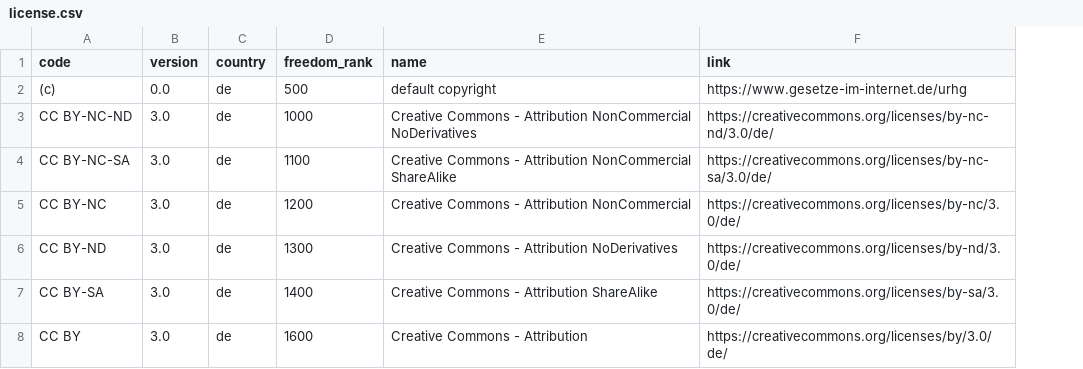
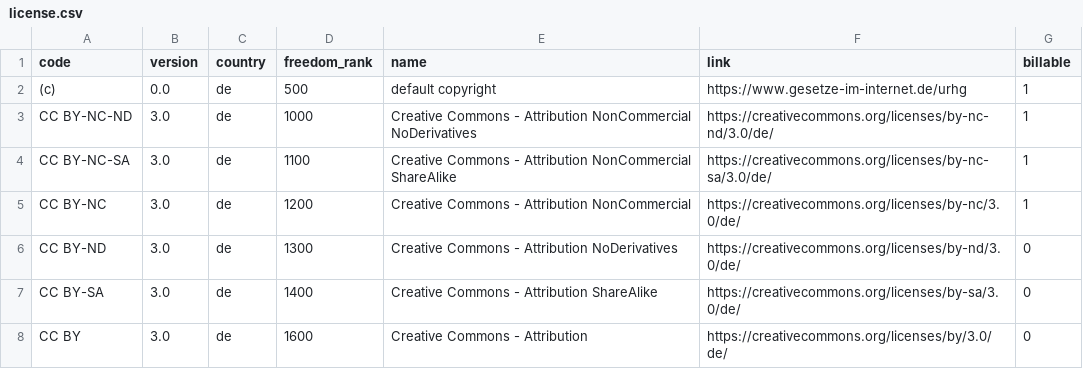
Before and after one commit to C3S/collecting_society_docker, a CSV file: volumes/shared/data/csv/license.csv, drawn as a sheet; the diff names each change by its address in the sheet, - before the commit and + after, or states it on an @@ line.

Commit message:
adjusts datasets

```diff
--- a/volumes/shared/data/csv/license.csv
+++ b/volumes/shared/data/csv/license.csv
+column G (billable), rows 2-8: 1 | 1 | 1 | 1 | 0 | 0 | 0
```
Also changed, not shown: 14 other files.
